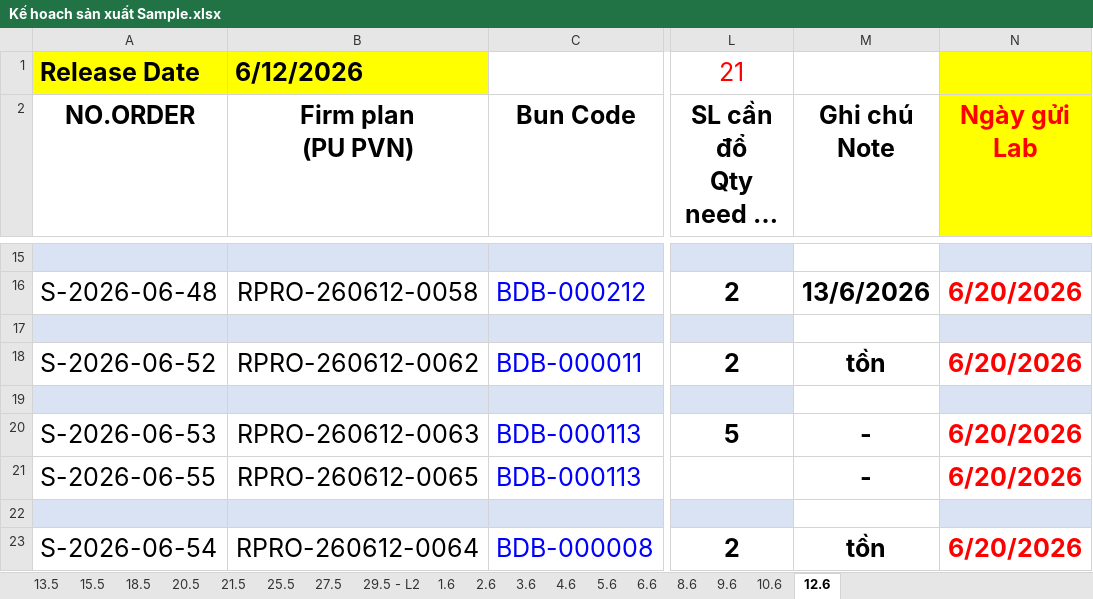
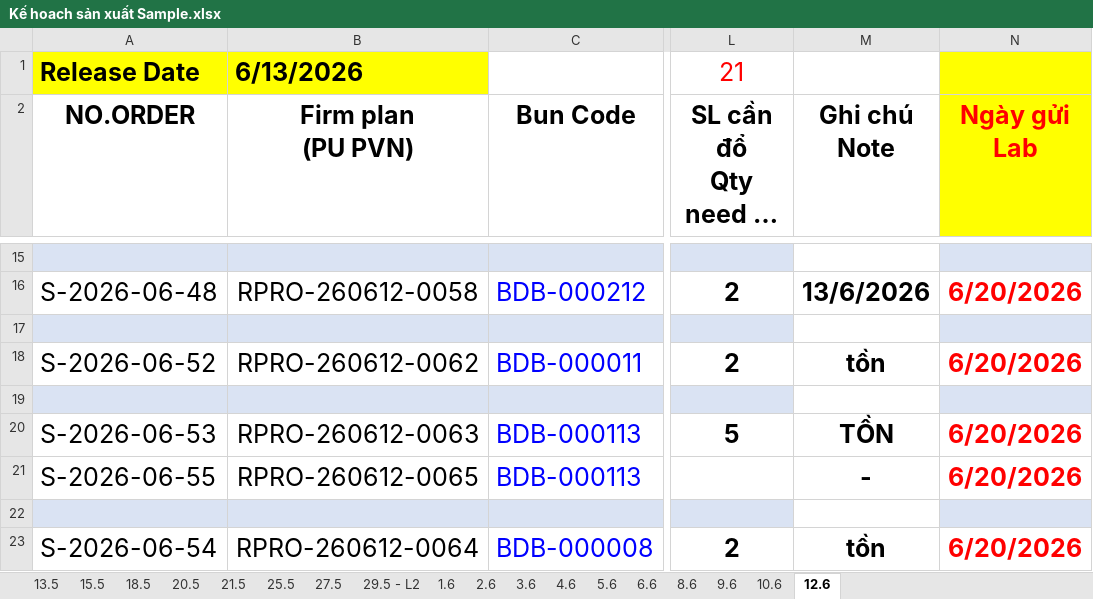
Before and after one commit to lam231095/DailyFoamingReport, an Excel workbook: Kế hoach sản xuất Sample.xlsx, sheet 12.6, drawn as a sheet; only a part is shown, gaps mark what is left out; long unchanged cells end in …; values as stored, in another font and other column widths than the file's, no borders; conditional formats not drawn; the diff names each change by its address in the sheet, - before the commit and + after, or states it on an @@ line.

```diff
--- a/Kế hoach sản xuất Sample.xlsx (sheet 12.6)
+++ b/Kế hoach sản xuất Sample.xlsx (sheet 12.6)
-B1 (Firm plan (PU PVN)): 6/12/2026
+B1 (Firm plan (PU PVN)): 6/13/2026
-M20 (Ghi chú Note): -
+M20 (Ghi chú Note): TỒN
```
Also changed, not shown: sheet 4.6, sheet 21.5, sheet 18.5, sheet 20.5, sheet 15.5, sheet 25.5, 10 more sheets, 1 other file.
